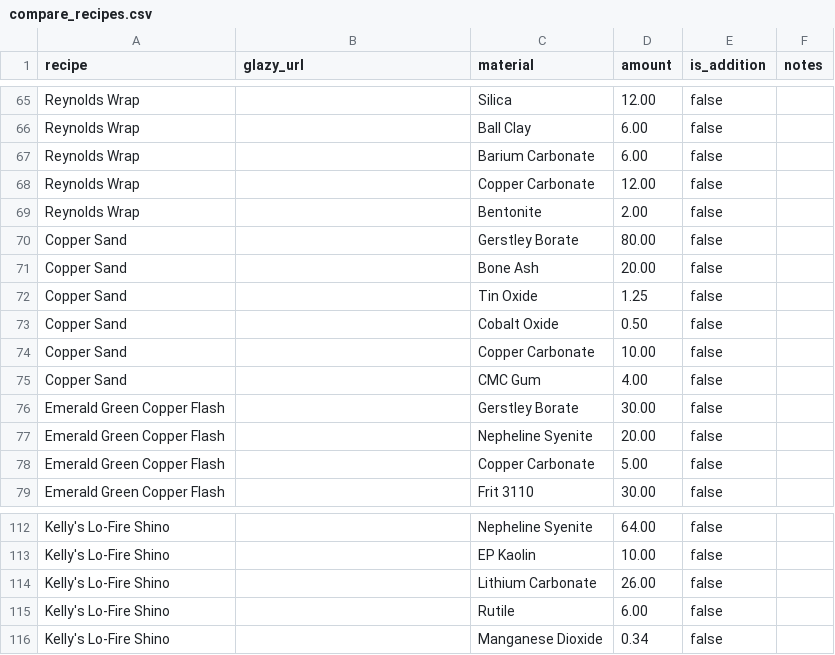
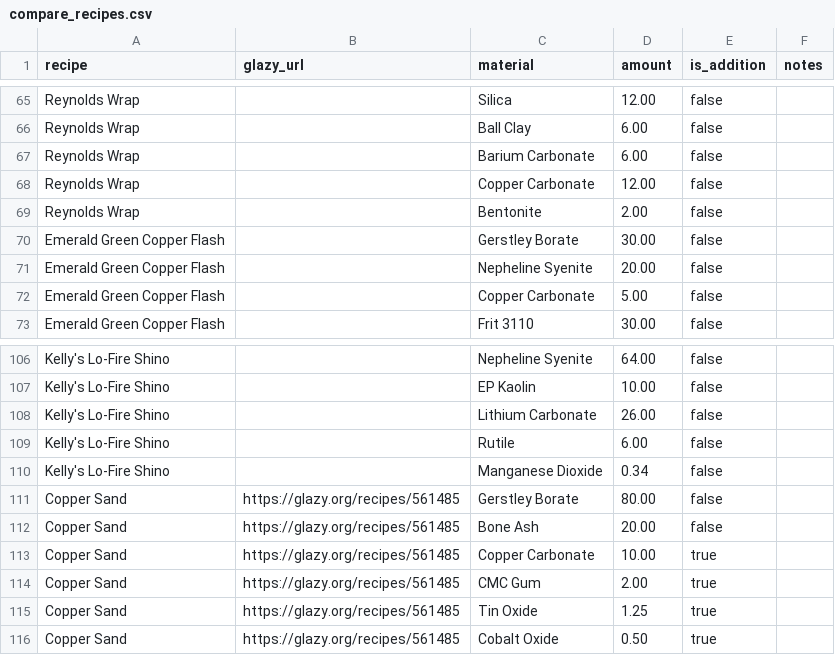
Before and after one commit to jakeYeager/analysis-glazes, a CSV file: recipes/compare_recipes.csv, drawn as a sheet; only a part is shown, gaps mark what is left out.

```diff
--- a/recipes/compare_recipes.csv
+++ b/recipes/compare_recipes.csv
@@ -69,8 +69,2 @@ Reynolds Wrap,,Copper Carbonate,12.00,false,
 Reynolds Wrap,,Bentonite,2.00,false,
-Copper Sand,,Gerstley Borate,80.00,false,
-Copper Sand,,Bone Ash,20.00,false,
-Copper Sand,,Tin Oxide,1.25,false,
-Copper Sand,,Cobalt Oxide,0.50,false,
-Copper Sand,,Copper Carbonate,10.00,false,
-Copper Sand,,CMC Gum,4.00,false,
 Emerald Green Copper Flash,,Gerstley Borate,30.00,false,
@@ -116 +110,7 @@ Kelly's Lo-Fire Shino,,Rutile,6.00,false,
 Kelly's Lo-Fire Shino,,Manganese Dioxide,0.34,false,
+Copper Sand,https://glazy.org/recipes/561485,Gerstley Borate,80.00,false,
+Copper Sand,https://glazy.org/recipes/561485,Bone Ash,20.00,false,
+Copper Sand,https://glazy.org/recipes/561485,Copper Carbonate,10.00,true,
+Copper Sand,https://glazy.org/recipes/561485,CMC Gum,2.00,true,
+Copper Sand,https://glazy.org/recipes/561485,Tin Oxide,1.25,true,
+Copper Sand,https://glazy.org/recipes/561485,Cobalt Oxide,0.50,true,
```
Also changed, not shown: ingredients/ingredient_prices.csv, recipes/recipe_metadata.csv, 4 other files.
